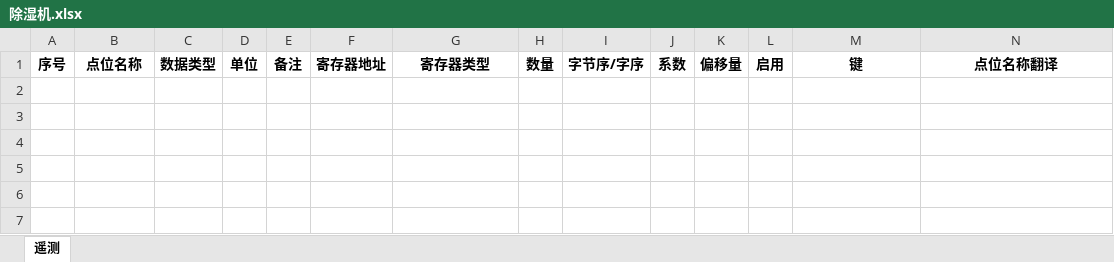
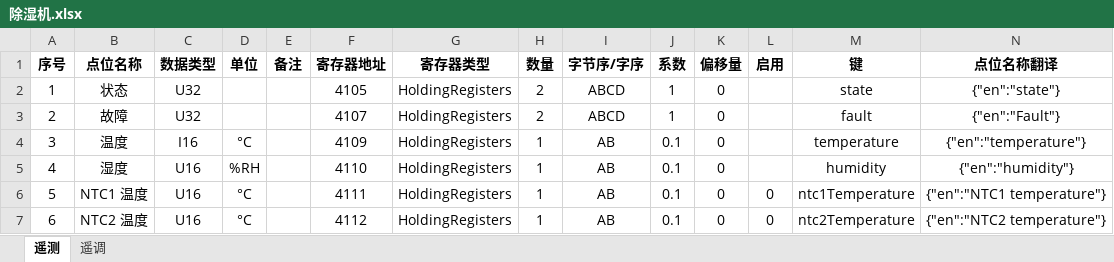
Before and after one commit to mikasa112/collector, an Excel workbook: config/除湿机.xlsx, sheet 遥测, drawn as a sheet; only a part is shown; values as stored, in another font and other column widths than the file's, no borders; rows hold the shown columns only; the diff names each change by its address in the sheet, - before the commit and + after, or states it on an @@ line.

```diff
--- a/config/除湿机.xlsx (sheet 遥测)
+++ b/config/除湿机.xlsx (sheet 遥测)
+sheet tab: 遥调
+row 2: 1 | 状态 | U32 |  |  | 4105 | HoldingRegisters | 2 | ABCD | 1 | 0 |  | state | {"en":"state"}
+row 3: 2 | 故障 | U32 |  |  | 4107 | HoldingRegisters | 2 | ABCD | 1 | 0 |  | fault | {"en":"Fault"}
+row 4: 3 | 温度 | I16 | °C |  | 4109 | HoldingRegisters | 1 | AB | 0.1 | 0 |  | temperature | {"en":"temperature"}
+row 5: 4 | 湿度 | U16 | %RH |  | 4110 | HoldingRegisters | 1 | AB | 0.1 | 0 |  | humidity | {"en":"humidity"}
+row 6: 5 | NTC1 温度 | U16 | °C |  | 4111 | HoldingRegisters | 1 | AB | 0.1 | 0 | 0 | ntc1Temperature | {"en":"NTC1 temperature"}
+row 7: 6 | NTC2 温度 | U16 | °C |  | 4112 | HoldingRegisters | 1 | AB | 0.1 | 0 | 0 | ntc2Temperature | {"en":"NTC2 temperature"}
```
Also changed, not shown: config/消防温感烟感.xlsx, config/配置_v2.0.xlsx.
